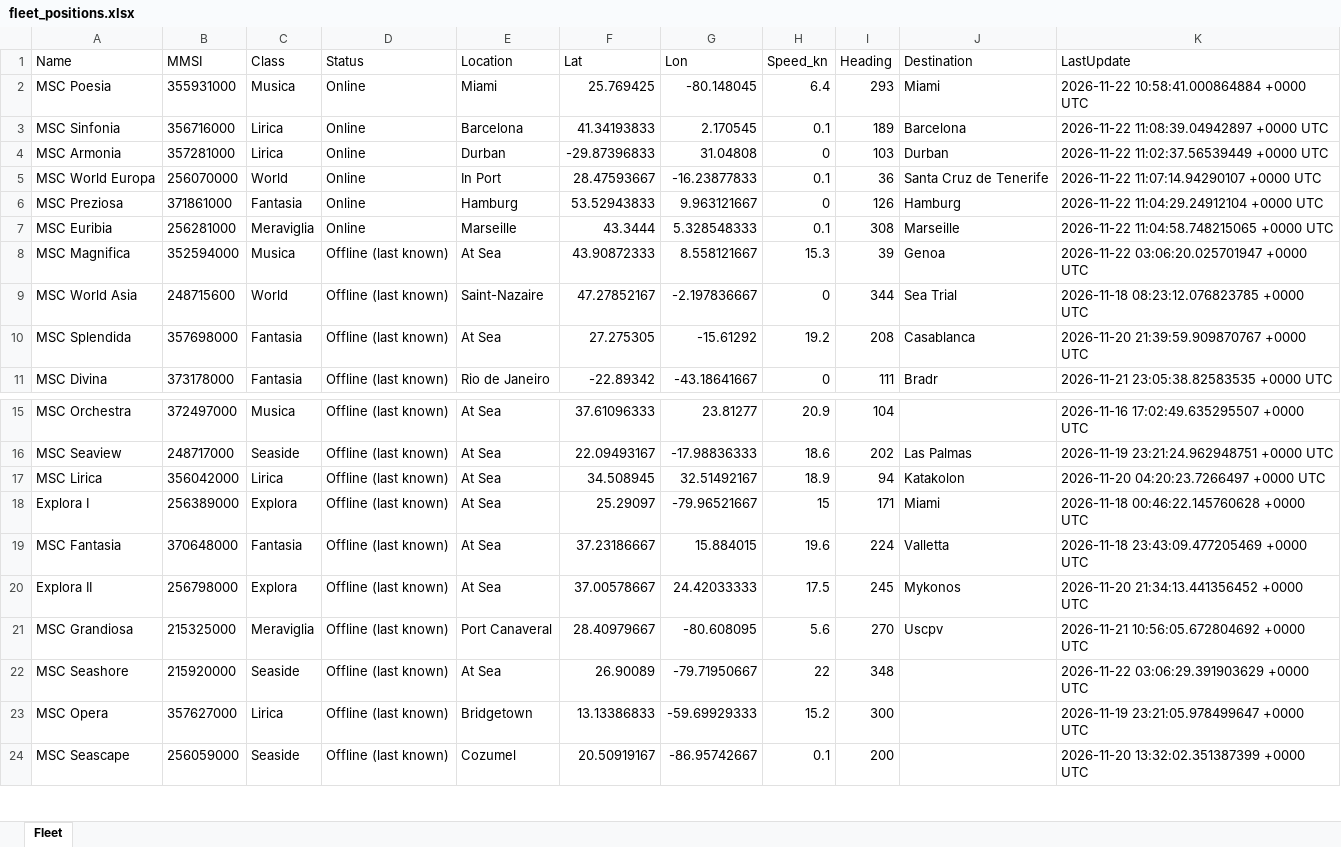
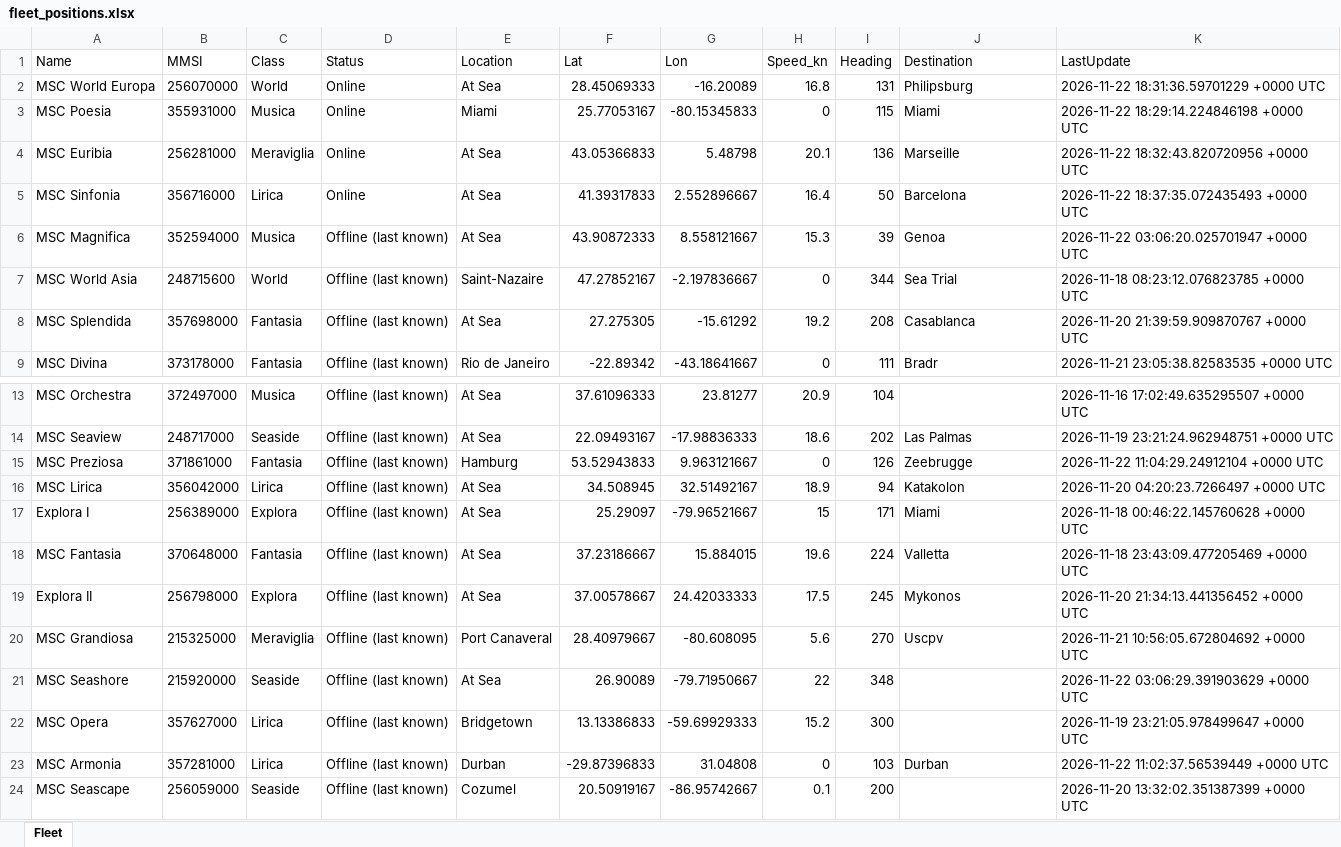
Before and after one commit to danggiulia17/MSC-EXPLORA-fleet-tracker, an Excel workbook: fleet_positions.xlsx, sheet Fleet, drawn as a sheet; only a part is shown, gaps mark what is left out; values as stored, in another font and other column widths than the file's, no borders; removed rows and columns are numbered as before the commit, all else as after; the diff names each change by its address in the sheet, - before the commit and + after, or states it on an @@ line.

```diff
--- a/fleet_positions.xlsx (sheet Fleet)
+++ b/fleet_positions.xlsx (sheet Fleet)
+row 2: MSC World Europa | 256070000 | World | Online | At Sea | 28.45069333 | -16.20089 | 16.8 | 131 | Philipsburg | 2026-11-22 18:31:36.59701229 +0000 UTC
-F3 (Lat): 25.769425
+F3 (Lat): 25.77053167
-G3 (Lon): -80.148045
+G3 (Lon): -80.15345833
-H3 (Speed_kn): 6.4
+H3 (Speed_kn): 0
-I3 (Heading): 293
+I3 (Heading): 115
-K3 (LastUpdate): 2026-11-22 10:58:41.000864884 +0000 UTC
+K3 (LastUpdate): 2026-11-22 18:29:14.224846198 +0000 UTC
-row 3: MSC Sinfonia | 356716000 | Lirica | Online | Barcelona | 41.34193833 | 2.170545 | 0.1 | 189 | Barcelona | 2026-11-22 11:08:39.04942897 +0000 UTC
-row 4: MSC Armonia | 357281000 | Lirica | Online | Durban | -29.87396833 | 31.04808 | 0 | 103 | Durban | 2026-11-22 11:02:37.56539449 +0000 UTC
-row 5: MSC World Europa | 256070000 | World | Online | In Port | 28.47593667 | -16.23877833 | 0.1 | 36 | Santa Cruz de Tenerife | 2026-11-22 11:07:14.94290107 +0000 UTC
-row 6: MSC Preziosa | 371861000 | Fantasia | Online | Hamburg | 53.52943833 | 9.963121667 | 0 | 126 | Hamburg | 2026-11-22 11:04:29.24912104 +0000 UTC
-E4 (Location): Marseille
+E4 (Location): At Sea
-F4 (Lat): 43.3444
+F4 (Lat): 43.05366833
-G4 (Lon): 5.328548333
+G4 (Lon): 5.48798
-H4 (Speed_kn): 0.1
+H4 (Speed_kn): 20.1
-I4 (Heading): 308
+I4 (Heading): 136
-K4 (LastUpdate): 2026-11-22 11:04:58.748215065 +0000 UTC
+K4 (LastUpdate): 2026-11-22 18:32:43.820720956 +0000 UTC
+row 5: MSC Sinfonia | 356716000 | Lirica | Online | At Sea | 41.39317833 | 2.552896667 | 16.4 | 50 | Barcelona | 2026-11-22 18:37:35.072435493 +0000 UTC
+row 15: MSC Preziosa | 371861000 | Fantasia | Offline (last known) | Hamburg | 53.52943833 | 9.963121667 | 0 | 126 | Zeebrugge | 2026-11-22 11:04:29.24912104 +0000 UTC
+row 23: MSC Armonia | 357281000 | Lirica | Offline (last known) | Durban | -29.87396833 | 31.04808 | 0 | 103 | Durban | 2026-11-22 11:02:37.56539449 +0000 UTC
```
Also changed, not shown: 2 other files.
